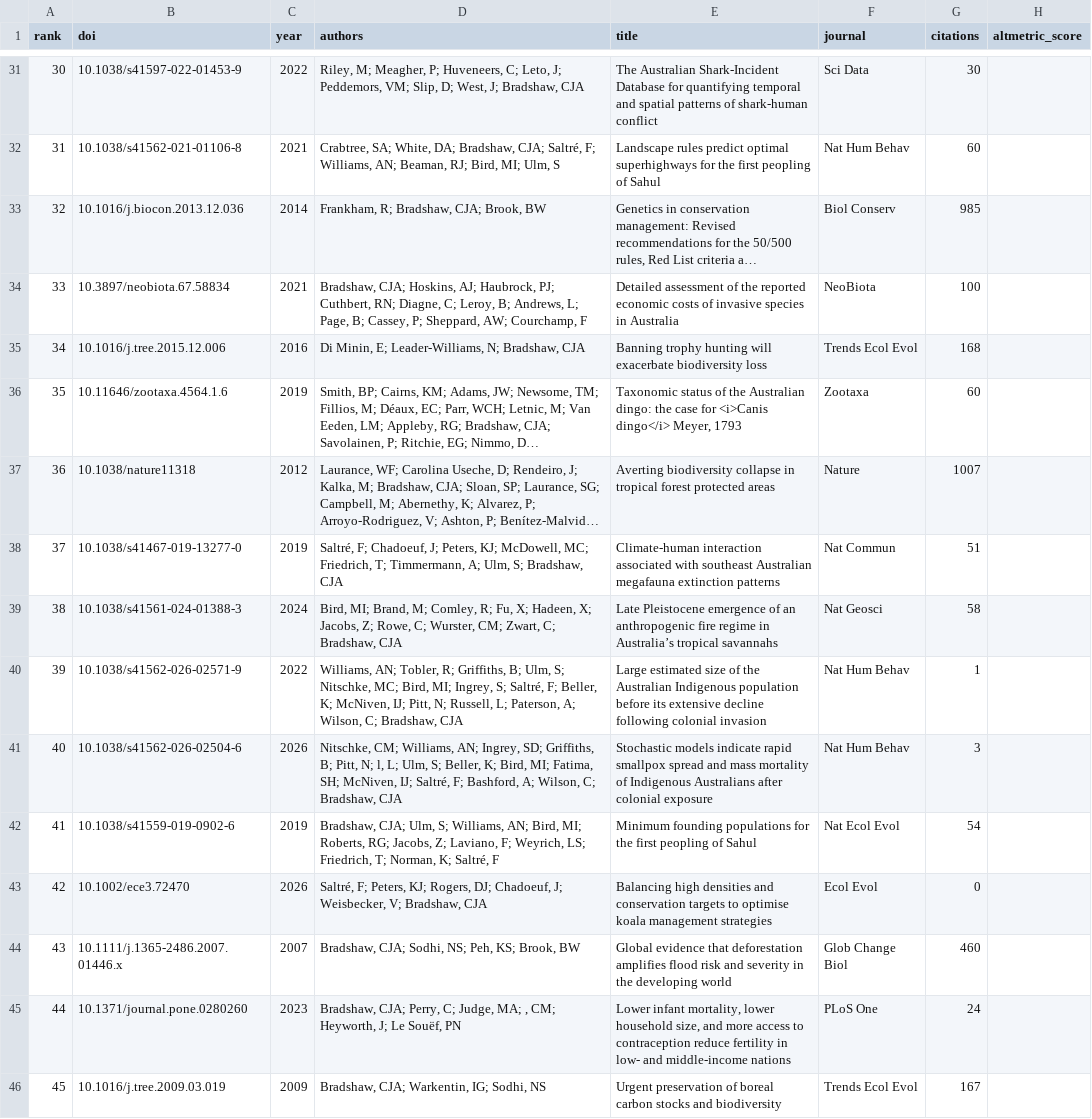
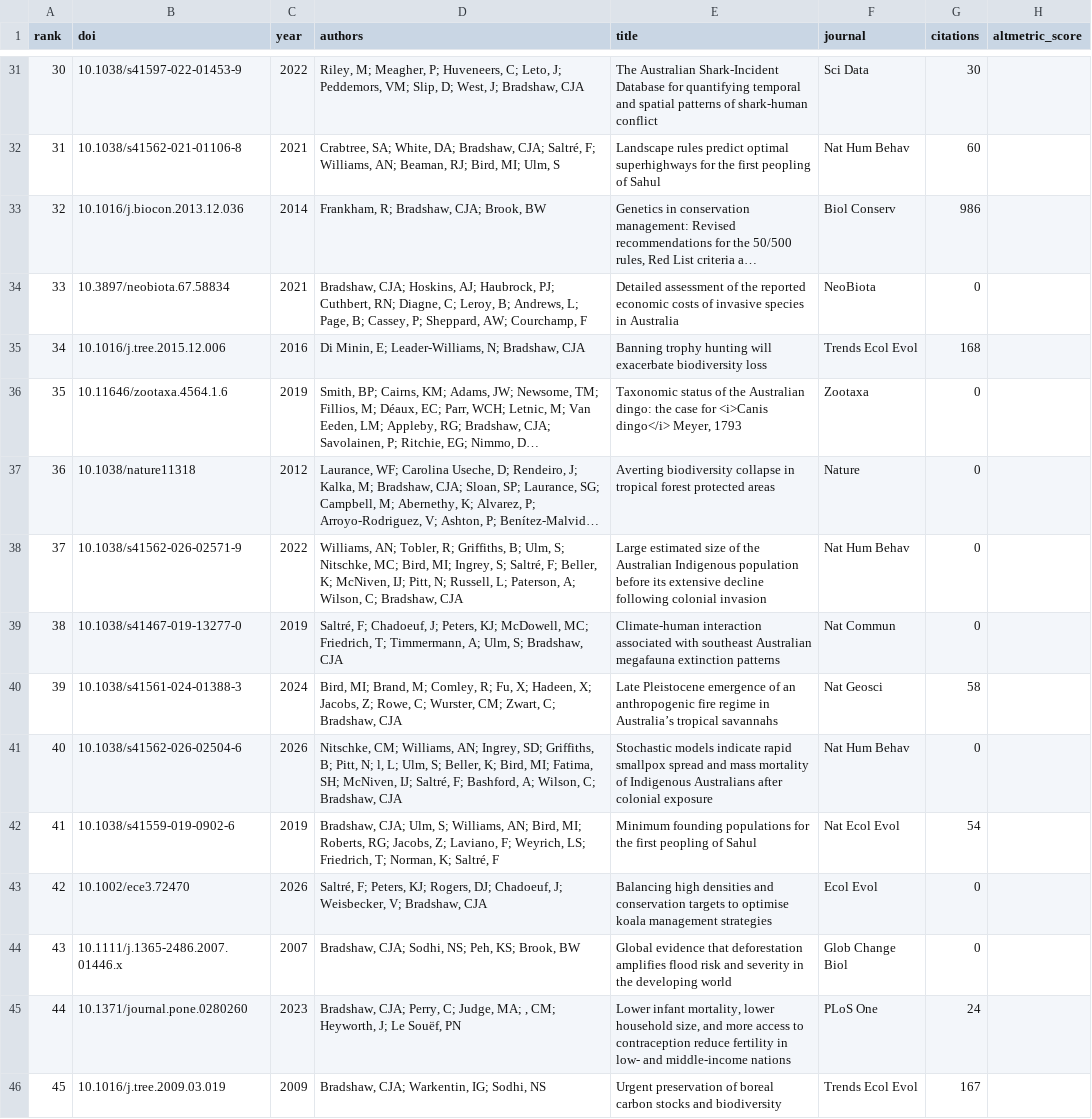
Before and after one commit to cjabradshaw/AltmetricBradshaw, a CSV file: publications.csv, drawn as a sheet; only a part is shown, gaps mark what is left out; long unchanged cells end in …; the diff covers the shown part only; the diff names each change by its address in the sheet, - before the commit and + after, or states it on an @@ line.

```diff
--- a/publications.csv
+++ b/publications.csv
-G33 (citations): 985
+G33 (citations): 986
-G34 (citations): 100
+G34 (citations): 0
-G36 (citations): 60
+G36 (citations): 0
-G37 (citations): 1007
+G37 (citations): 0
-B38 (doi): 10.1038/s41467-019-13277-0
+B38 (doi): 10.1038/s41562-026-02571-9
-C38 (year): 2019
+C38 (year): 2022
-D38 (authors): Saltré, F; Chadoeuf, J; Peters, KJ; McDowell, MC; Friedrich, T; Timmermann, A; Ulm, S; Bradshaw, CJA
+D38 (authors): Williams, AN; Tobler, R; Griffiths, B; Ulm, S; Nitschke, MC; Bird, MI; Ingrey, S; Saltré, F; Beller, K; McNiven, IJ; Pitt, N; Russell, L; Paterson, A; Wilson, C; Bradshaw, CJA
-E38 (title): Climate-human interaction associated with southeast Australian megafauna extinction patterns
+E38 (title): Large estimated size of the Australian Indigenous population before its extensive decline following colonial invasion
-F38 (journal): Nat Commun
+F38 (journal): Nat Hum Behav
-G38 (citations): 51
+G38 (citations): 0
-B39 (doi): 10.1038/s41561-024-01388-3
+B39 (doi): 10.1038/s41467-019-13277-0
-C39 (year): 2024
+C39 (year): 2019
-D39 (authors): Bird, MI; Brand, M; Comley, R; Fu, X; Hadeen, X; Jacobs, Z; Rowe, C; Wurster, CM; Zwart, C; Bradshaw, CJA
+D39 (authors): Saltré, F; Chadoeuf, J; Peters, KJ; McDowell, MC; Friedrich, T; Timmermann, A; Ulm, S; Bradshaw, CJA
-E39 (title): Late Pleistocene emergence of an anthropogenic fire regime in Australia’s tropical savannahs
+E39 (title): Climate-human interaction associated with southeast Australian megafauna extinction patterns
-F39 (journal): Nat Geosci
+F39 (journal): Nat Commun
-G39 (citations): 58
+G39 (citations): 0
-B40 (doi): 10.1038/s41562-026-02571-9
+B40 (doi): 10.1038/s41561-024-01388-3
-C40 (year): 2022
+C40 (year): 2024
-D40 (authors): Williams, AN; Tobler, R; Griffiths, B; Ulm, S; Nitschke, MC; Bird, MI; Ingrey, S; Saltré, F; Beller, K; McNiven, IJ; Pitt, N; Russell, L; Paterson, A; Wilson, C; Bradshaw,…
+D40 (authors): Bird, MI; Brand, M; Comley, R; Fu, X; Hadeen, X; Jacobs, Z; Rowe, C; Wurster, CM; Zwart, C; Bradshaw,…
-E40 (title): Large estimated size of the Australian Indigenous population before its extensive decline following colonial invasion
+E40 (title): Late Pleistocene emergence of an anthropogenic fire regime in Australia’s tropical savannahs
-F40 (journal): Nat Hum Behav
+F40 (journal): Nat Geosci
-G40 (citations): 1
+G40 (citations): 58
-G41 (citations): 3
+G41 (citations): 0
-G44 (citations): 460
+G44 (citations): 0
```
Also changed, not shown: 109 edited cells elsewhere in this file, 1 other file.
